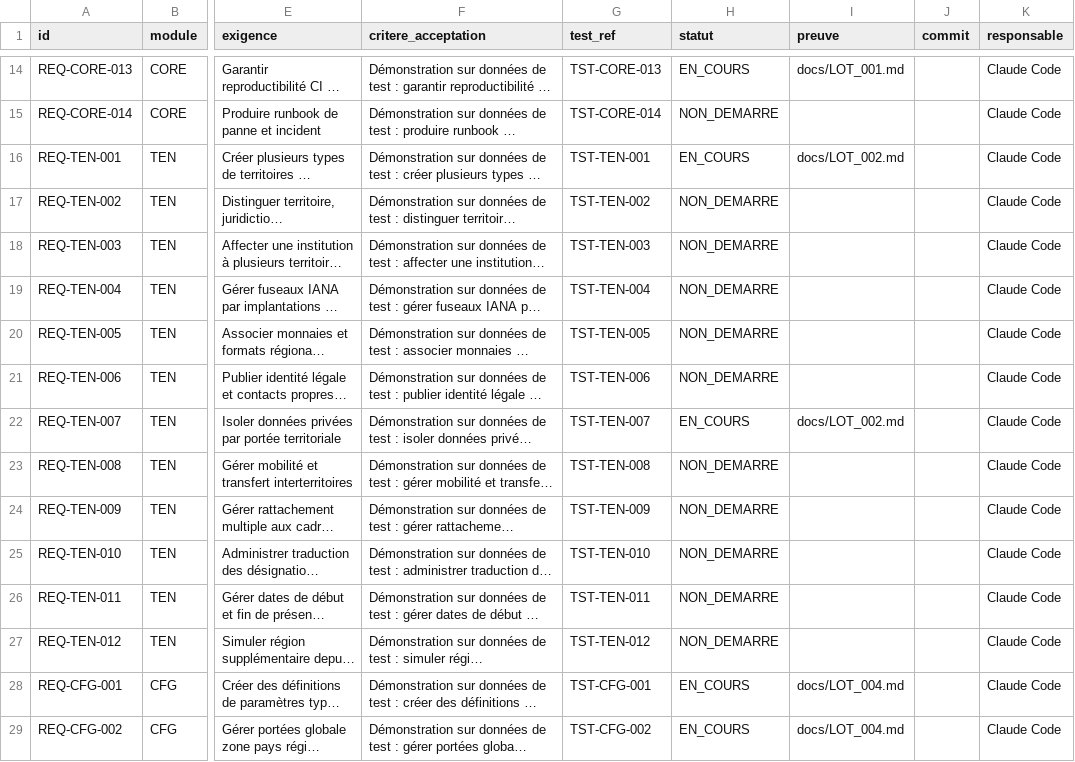
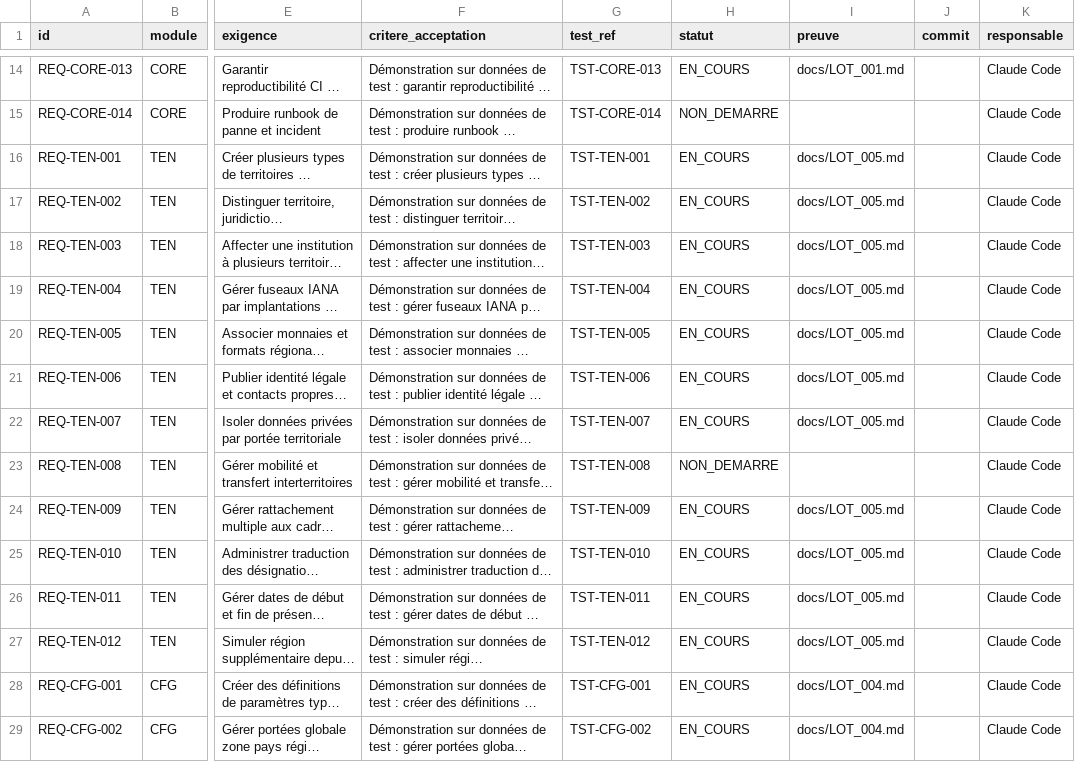
Before and after one commit to Gandji1/UNOA, a CSV file: docs/MATRICE_EXIGENCES.csv, drawn as a sheet; only a part is shown, gaps mark what is left out; long unchanged cells end in …; the diff names each change by its address in the sheet, - before the commit and + after, or states it on an @@ line.

```diff
--- a/docs/MATRICE_EXIGENCES.csv
+++ b/docs/MATRICE_EXIGENCES.csv
-I16 (preuve): docs/LOT_002.md
+I16 (preuve): docs/LOT_005.md
-H17:H21 (statut): NON_DEMARRE
+H17:H21 (statut): EN_COURS
-I17:I21 (preuve): (empty)
+I17:I21 (preuve): docs/LOT_005.md
-I22 (preuve): docs/LOT_002.md
+I22 (preuve): docs/LOT_005.md
-H24:H27 (statut): NON_DEMARRE
+H24:H27 (statut): EN_COURS
-I24:I27 (preuve): (empty)
+I24:I27 (preuve): docs/LOT_005.md
```
Also changed, not shown: 19 other files.
